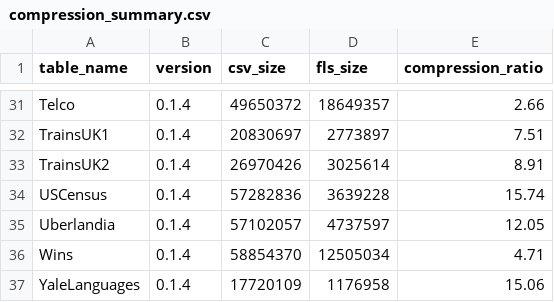
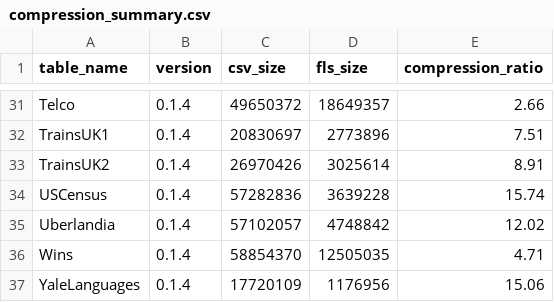
Before and after one commit to ericlin1001/FastLanes, a CSV file: benchmark/result/compression_ratio/public_bi/compression_summary.csv, drawn as a sheet; only a part is shown, gaps mark what is left out; the diff covers the shown part only; the diff names each change by its address in the sheet, - before the commit and + after, or states it on an @@ line.

```diff
--- a/benchmark/result/compression_ratio/public_bi/compression_summary.csv
+++ b/benchmark/result/compression_ratio/public_bi/compression_summary.csv
-D32 (fls_size): 2773897
+D32 (fls_size): 2773896
-D35 (fls_size): 4737597
+D35 (fls_size): 4748842
-E35 (compression_ratio): 12.05
+E35 (compression_ratio): 12.02
-D36 (fls_size): 12505034
+D36 (fls_size): 12505035
-D37 (fls_size): 1176958
+D37 (fls_size): 1176956
```
Also changed, not shown: 23 edited cells elsewhere in this file, benchmark/result/compression_ratio/public_bi/fastlanes.csv, benchmark/result/compression_ratio/public_bi/fastlanes_detailed.csv, 29 other files.
